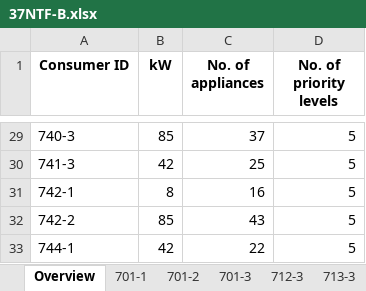
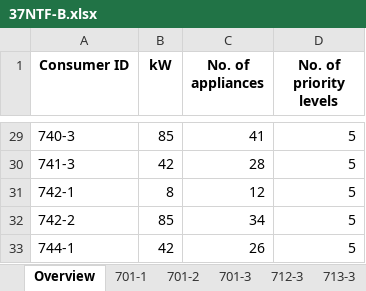
Before and after one commit to christian-cahig/CALOLS, an Excel workbook: Dataset/37NTF-B.xlsx, sheet Overview, drawn as a sheet; only a part is shown, gaps mark what is left out; values as stored, in another font and other column widths than the file's, no borders; the diff covers the shown part only; the diff names each change by its address in the sheet, - before the commit and + after, or states it on an @@ line.

```diff
--- a/Dataset/37NTF-B.xlsx (sheet Overview)
+++ b/Dataset/37NTF-B.xlsx (sheet Overview)
-C29 (No. of appliances): 37
+C29 (No. of appliances): 41
-C30 (No. of appliances): 25
+C30 (No. of appliances): 28
-C31 (No. of appliances): 16
+C31 (No. of appliances): 12
-C32 (No. of appliances): 43
+C32 (No. of appliances): 34
-C33 (No. of appliances): 22
+C33 (No. of appliances): 26
```
Also changed, not shown: 26 edited cells elsewhere in this sheet, sheet 701-3, sheet 722-2, sheet 701-2, sheet 701-1, sheet 737-1, sheet 738-1, 26 more sheets, 2 other files.
